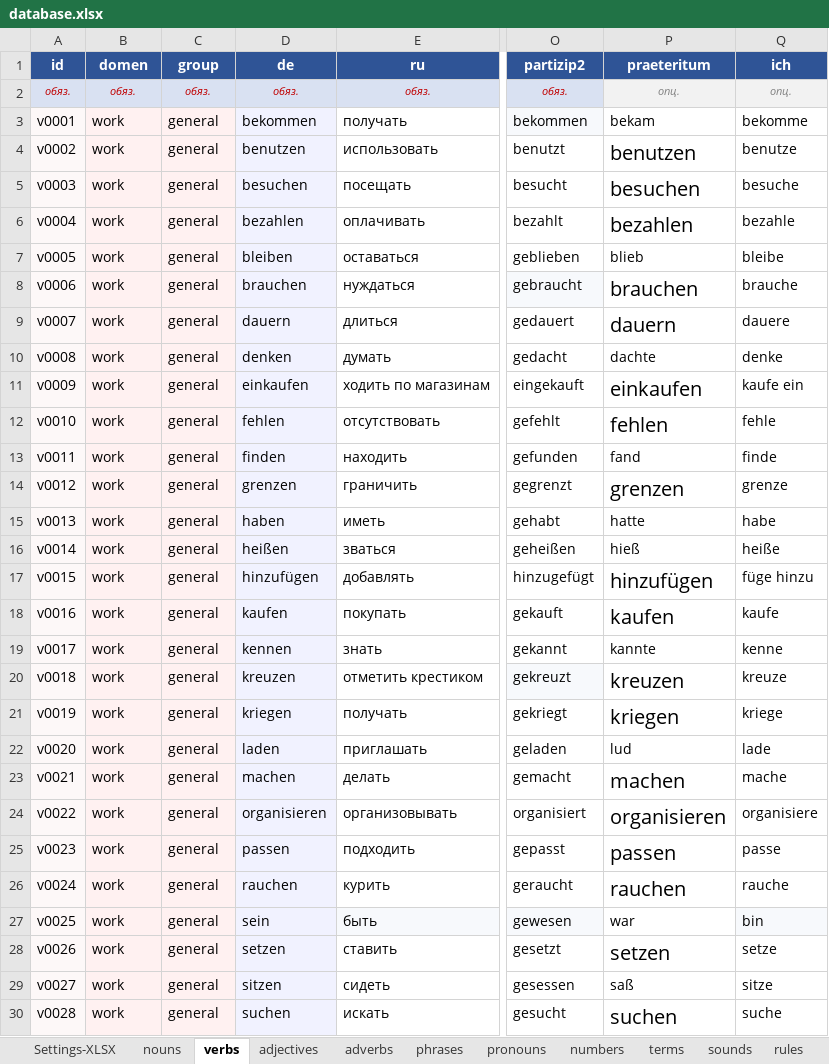
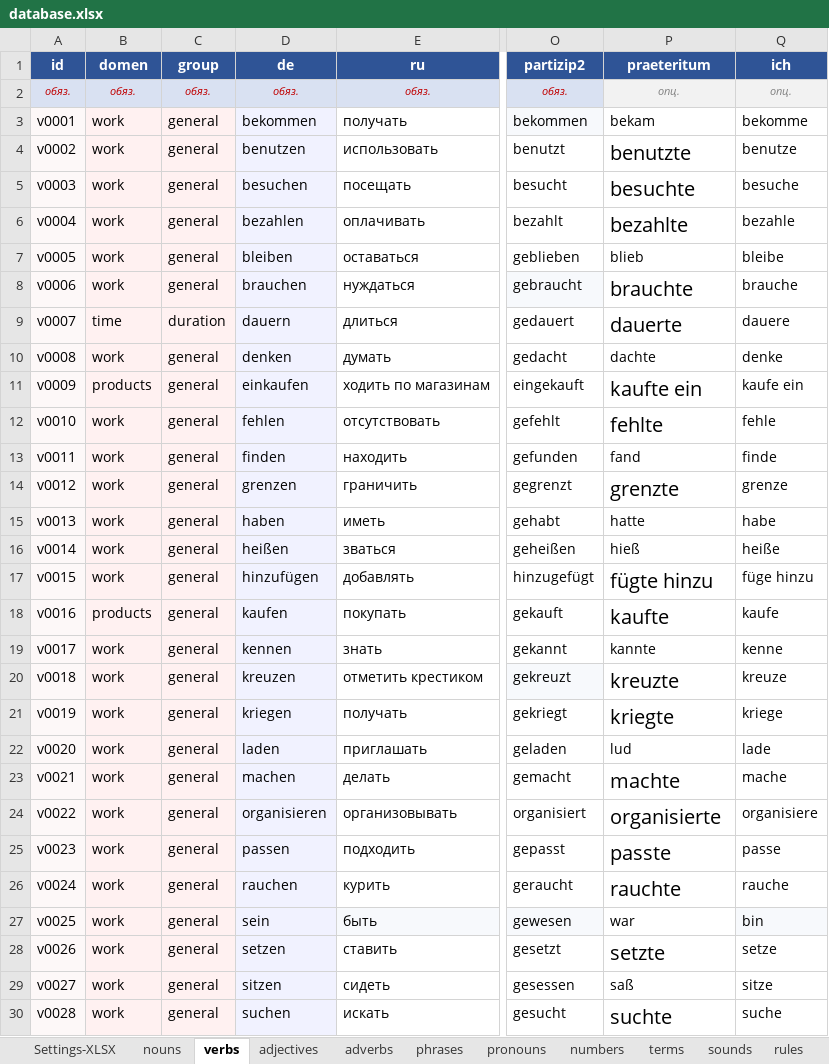
Before and after one commit to R4-studio/deutsch-tools, an Excel workbook: database.xlsx, sheet verbs, drawn as a sheet; only a part is shown, gaps mark what is left out; values as stored, in another font and other column widths than the file's, no borders; charts and pictures not drawn; the diff covers the shown part only; the diff names each change by its address in the sheet, - before the commit and + after, or states it on an @@ line.

```diff
--- a/database.xlsx (sheet verbs)
+++ b/database.xlsx (sheet verbs)
-P4 (praeteritum): benutzen
+P4 (praeteritum): benutzte
-P5 (praeteritum): besuchen
+P5 (praeteritum): besuchte
-P6 (praeteritum): bezahlen
+P6 (praeteritum): bezahlte
-P8 (praeteritum): brauchen
+P8 (praeteritum): brauchte
-B9 (domen): work
+B9 (domen): time
-C9 (group): general
+C9 (group): duration
-P9 (praeteritum): dauern
+P9 (praeteritum): dauerte
-B11 (domen): work
+B11 (domen): products
-P11 (praeteritum): einkaufen
+P11 (praeteritum): kaufte ein
-P12 (praeteritum): fehlen
+P12 (praeteritum): fehlte
-P14 (praeteritum): grenzen
+P14 (praeteritum): grenzte
-P17 (praeteritum): hinzufügen
+P17 (praeteritum): fügte hinzu
-B18 (domen): work
+B18 (domen): products
-P18 (praeteritum): kaufen
+P18 (praeteritum): kaufte
-P20 (praeteritum): kreuzen
+P20 (praeteritum): kreuzte
-P21 (praeteritum): kriegen
+P21 (praeteritum): kriegte
-P23 (praeteritum): machen
+P23 (praeteritum): machte
-P24 (praeteritum): organisieren
+P24 (praeteritum): organisierte
-P25 (praeteritum): passen
+P25 (praeteritum): passte
-P26 (praeteritum): rauchen
+P26 (praeteritum): rauchte
-P28 (praeteritum): setzen
+P28 (praeteritum): setzte
-P30 (praeteritum): suchen
+P30 (praeteritum): suchte
```
Also changed, not shown: 112 edited cells elsewhere in this sheet, sheet nouns, charts or pictures, 1 other file.
